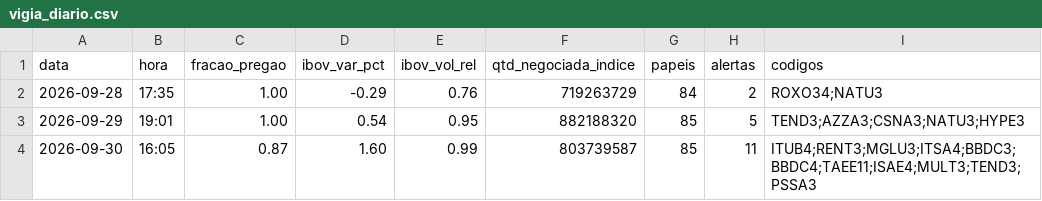
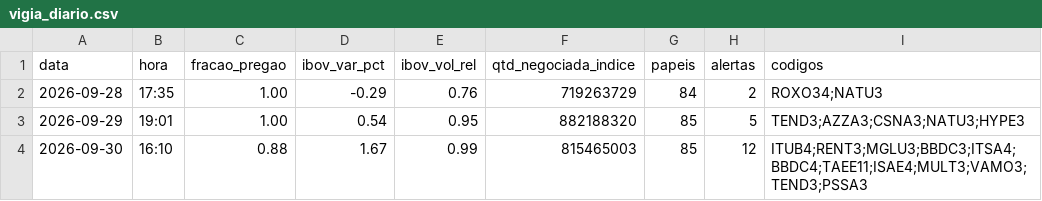
Before and after one commit to rlavourinha/monitor-cobertura, a CSV file: data/vigia_diario.csv, drawn as a sheet.

Commit message:
vigia: alertas em tempo real 2026-09-30 16:10

```diff
--- a/data/vigia_diario.csv
+++ b/data/vigia_diario.csv
@@ -3,2 +3,2 @@ data,hora,fracao_pregao,ibov_var_pct,ibov_vol_rel,qtd_negociada_indice,papeis,al
 2026-09-29,19:01,1.00,0.54,0.95,882188320,85,5,TEND3;AZZA3;CSNA3;NATU3;HYPE3
-2026-09-30,16:05,0.87,1.60,0.99,803739587,85,11,ITUB4;RENT3;MGLU3;ITSA4;BBDC3;BBDC4;TAEE11;ISAE4;MULT3;TEND3;PSSA3
+2026-09-30,16:10,0.88,1.67,0.99,815465003,85,12,ITUB4;RENT3;MGLU3;BBDC3;ITSA4;BBDC4;TAEE11;ISAE4;MULT3;VAMO3;TEND3;PSSA3
```
Also changed, not shown: 3 other files.
